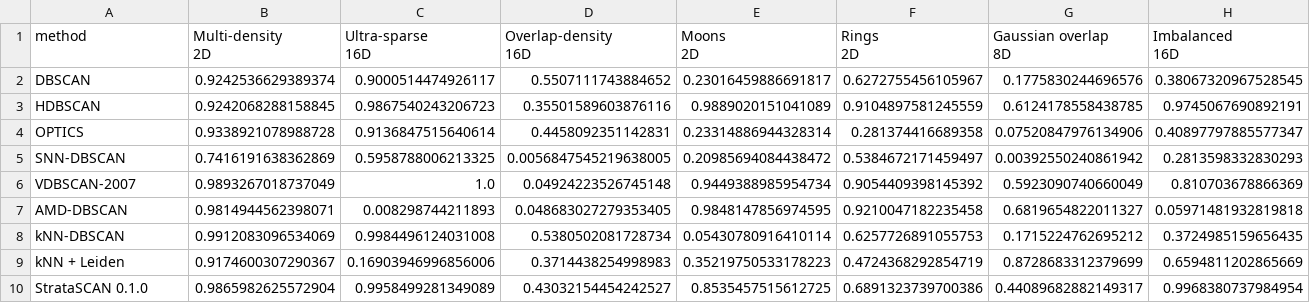
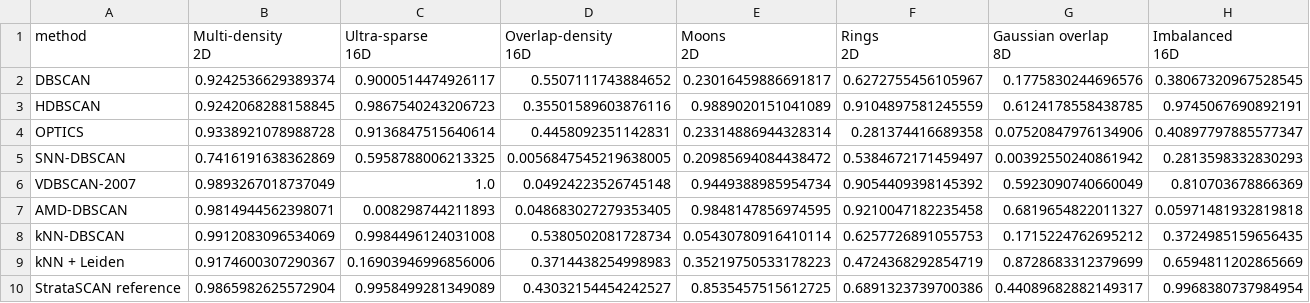
Before and after one commit to VEK239/StrataSCAN, a CSV file: manuscript/oedm2026/tables/synthetic_five_seed_family_macro_f1.csv, drawn as a sheet.

Commit message:
Update OEDM manuscript for StrataSCAN 0.2.3

```diff
--- a/manuscript/oedm2026/tables/synthetic_five_seed_family_macro_f1.csv
+++ b/manuscript/oedm2026/tables/synthetic_five_seed_family_macro_f1.csv
@@ -16,2 +16,2 @@ kNN-DBSCAN,0.9912083096534069,0.9984496124031008,0.5380502081728734,0.0543078091
 kNN + Leiden,0.9174600307290367,0.16903946996856006,0.3714438254998983,0.35219750533178223,0.4724368292854719,0.8728683312379699,0.6594811202865669
-StrataSCAN 0.1.0,0.9865982625572904,0.9958499281349089,0.43032154454242527,0.8535457515612725,0.6891323739700386,0.44089682882149317,0.9968380737984954
+StrataSCAN reference,0.9865982625572904,0.9958499281349089,0.43032154454242527,0.8535457515612725,0.6891323739700386,0.44089682882149317,0.9968380737984954
```
Also changed, not shown: manuscript/oedm2026/tables/scalability_evidence_boundaries.csv, manuscript/oedm2026/tables/synthetic_five_seed_resource_summary.csv, 31 other files.
